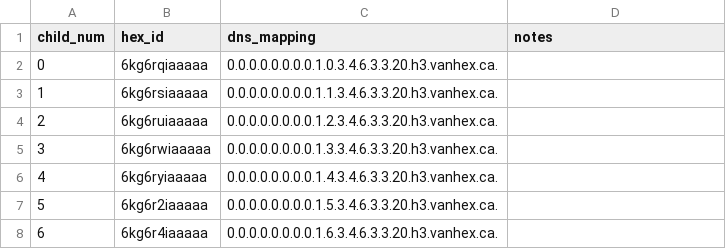
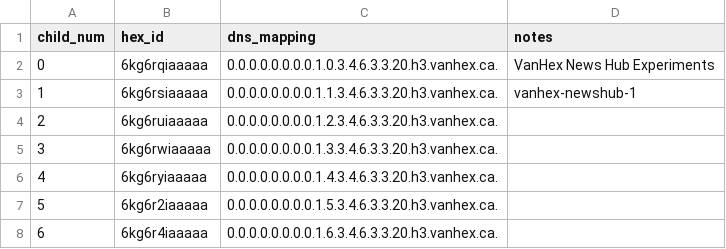
Before and after one commit to hexcamp/hexcamp-community-vanhex, a CSV file: newshub-sites.csv (was newsroom-sites.csv), drawn as a sheet; only a part is shown.

```diff
--- a/newsroom-sites.csv
+++ b/newshub-sites.csv
@@ -1,4 +1,4 @@
 child_num,hex_id,dns_mapping,notes
-0,6kg6rqiaaaaa,0.0.0.0.0.0.0.0.1.0.3.4.6.3.3.20.h3.vanhex.ca.,
-1,6kg6rsiaaaaa,0.0.0.0.0.0.0.0.1.1.3.4.6.3.3.20.h3.vanhex.ca.,
+0,6kg6rqiaaaaa,0.0.0.0.0.0.0.0.1.0.3.4.6.3.3.20.h3.vanhex.ca.,VanHex News Hub Experiments
+1,6kg6rsiaaaaa,0.0.0.0.0.0.0.0.1.1.3.4.6.3.3.20.h3.vanhex.ca.,vanhex-newshub-1
 2,6kg6ruiaaaaa,0.0.0.0.0.0.0.0.1.2.3.4.6.3.3.20.h3.vanhex.ca.,
```
Also changed, not shown: 5 other files.
